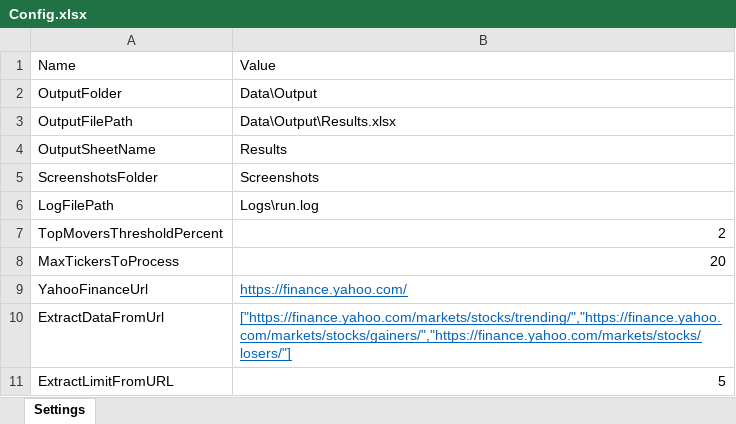
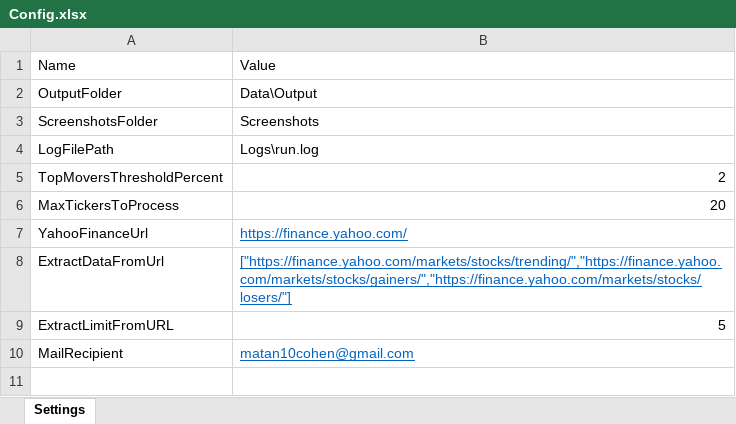
Before and after one commit to MatanCohenMC/AutomatingFinancialData, an Excel workbook: Config.xlsx, sheet Settings, drawn as a sheet; values as stored, in another font and other column widths than the file's, no borders; removed rows and columns are numbered as before the commit, all else as after; the diff names each change by its address in the sheet, - before the commit and + after, or states it on an @@ line.

```diff
--- a/Config.xlsx (sheet Settings)
+++ b/Config.xlsx (sheet Settings)
-row 3: OutputFilePath | Data\Output\Results.xlsx
-row 4: OutputSheetName | Results
+row 10: MailRecipient | matan10cohen@gmail.com
```
Also changed, not shown: 8 other files.
